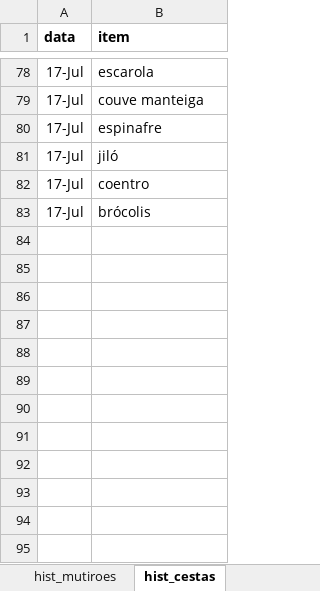
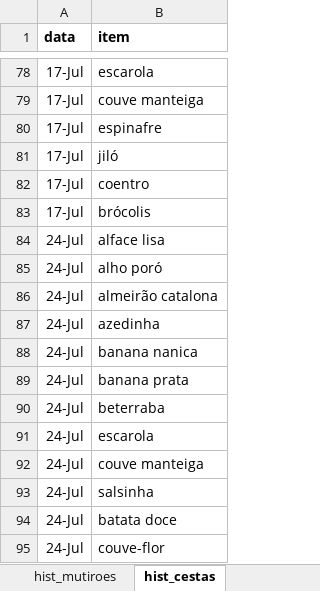
Before and after one commit to renato-favarin/web_app_CSA, an Excel workbook: data/csa_pindorama.xlsx, sheet hist_cestas, drawn as a sheet; only a part is shown, gaps mark what is left out; values as stored, in another font and other column widths than the file's, no borders; the diff names each change by its address in the sheet, - before the commit and + after, or states it on an @@ line.

Commit message:
atualização da base

```diff
--- a/data/csa_pindorama.xlsx (sheet hist_cestas)
+++ b/data/csa_pindorama.xlsx (sheet hist_cestas)
+row 84: 24-Jul | alface lisa
+row 85: 24-Jul | alho poró
+row 86: 24-Jul | almeirão catalona
+row 87: 24-Jul | azedinha
+row 88: 24-Jul | banana nanica
+row 89: 24-Jul | banana prata
+row 90: 24-Jul | beterraba
+row 91: 24-Jul | escarola
+row 92: 24-Jul | couve manteiga
+row 93: 24-Jul | salsinha
+row 94: 24-Jul | batata doce
+row 95: 24-Jul | couve-flor
```
Also changed, not shown: sheet produtos, sheet busca_cesta.
